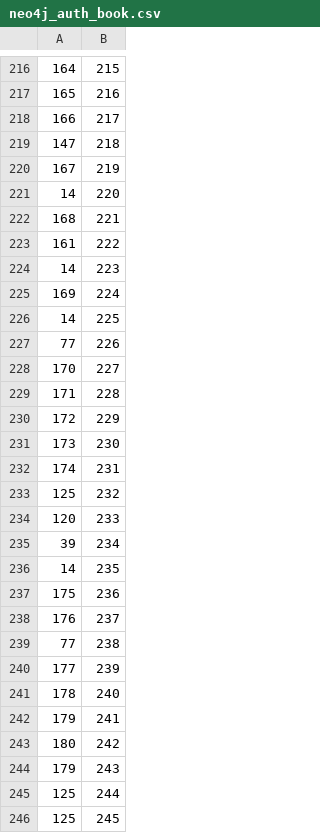
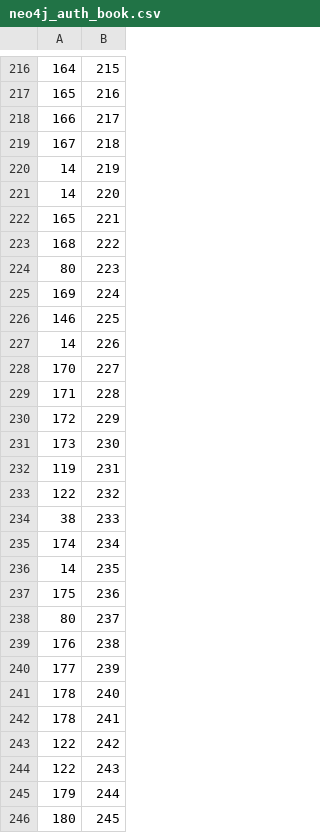
Before and after one commit to Thug-Lyfe/GutenBurgReader, a CSV file: csvs/neo4j_auth_book.csv, drawn as a sheet; only a part is shown, gaps mark what is left out; the diff covers the shown part only.

```diff
--- a/csvs/neo4j_auth_book.csv
+++ b/csvs/neo4j_auth_book.csv
@@ -218,11 +218,11 @@
 166,217
-147,218
-167,219
+167,218
+14,219
 14,220
-168,221
-161,222
-14,223
+165,221
+168,222
+80,223
 169,224
-14,225
-77,226
+146,225
+14,226
 170,227
@@ -231,16 +231,16 @@
 173,230
-174,231
-125,232
-120,233
-39,234
+119,231
+122,232
+38,233
+174,234
 14,235
 175,236
-176,237
-77,238
+80,237
+176,238
 177,239
 178,240
-179,241
-180,242
-179,243
-125,244
-125,245
+178,241
+122,242
+122,243
+179,244
+180,245
```
Also changed, not shown: 1 added row, 1 removed row and 144 edited cells elsewhere in this file, csvs/psql_author.csv, csvs/psql_book.csv, 7 other files.
